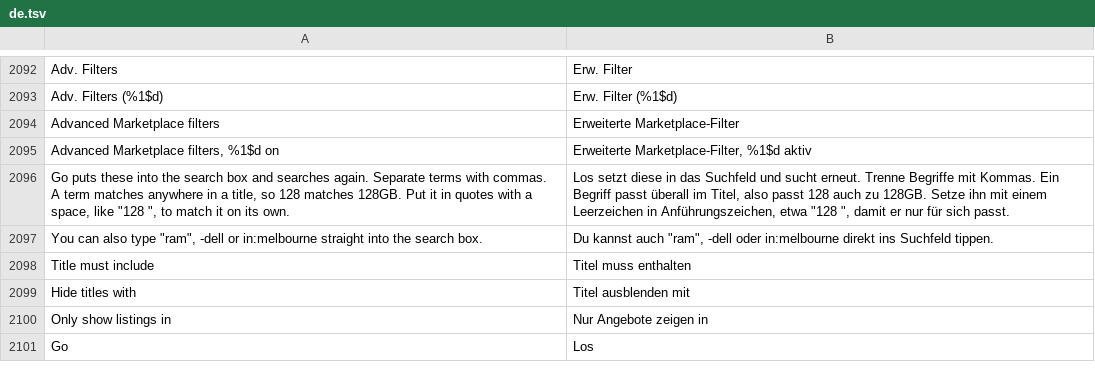
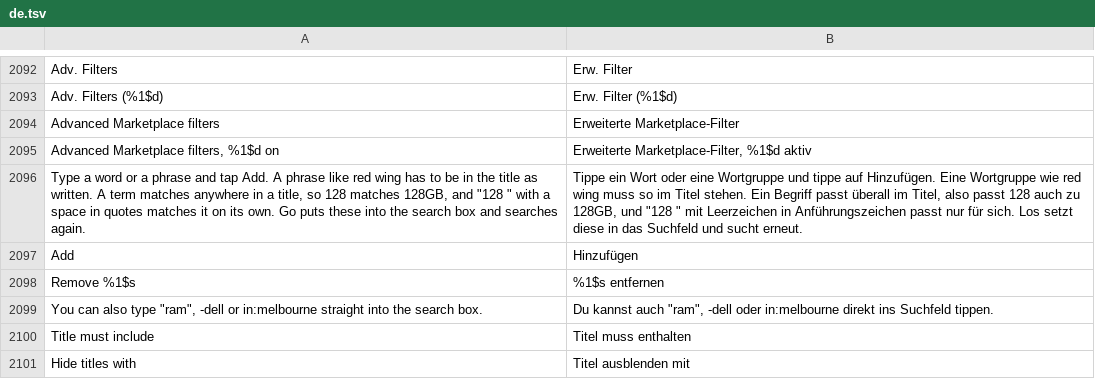
Before and after one commit to SysAdminDoc/HushFacebook, a TSV file: extensions/shared/library/src/main/l10n/de.tsv, drawn as a sheet; only a part is shown, gaps mark what is left out; the shorter side is filled out with more unchanged rows; removed rows and columns are numbered as before the commit, all else as after; the diff names each change by its address in the sheet, - before the commit and + after, or states it on an @@ line.

```diff
--- a/extensions/shared/library/src/main/l10n/de.tsv
+++ b/extensions/shared/library/src/main/l10n/de.tsv
-row 2096: Go puts these into the search box and searches again. Separate terms with commas. A term matches anywhere in a title, so 128 matches 128GB. Put it in quotes with a space, like "128 ", to match it on its own. | Los setzt diese in das Suchfeld und sucht erneut. Trenne Begriffe mit Kommas. Ein Begriff passt überall im Titel, also passt 128 auch zu 128GB. Setze ihn mit einem Leerzeichen in Anführungszeichen, etwa "128 ", damit er nur für sich passt.
+row 2096: Type a word or a phrase and tap Add. A phrase like red wing has to be in the title as written. A term matches anywhere in a title, so 128 matches 128GB, and "128 " with a space in quotes matches it on its own. Go puts these into the search box and searches again. | Tippe ein Wort oder eine Wortgruppe und tippe auf Hinzufügen. Eine Wortgruppe wie red wing muss so im Titel stehen. Ein Begriff passt überall im Titel, also passt 128 auch zu 128GB, und "128 " mit Leerzeichen in Anführungszeichen passt nur für sich. Los setzt diese in das Suchfeld und sucht erneut.
+row 2097: Add | Hinzufügen
+row 2098: Remove %1$s | %1$s entfernen
```
Also changed, not shown: extensions/shared/library/src/main/l10n/pt-rBR.tsv, extensions/shared/library/src/main/l10n/tr.tsv, 9 other files.
